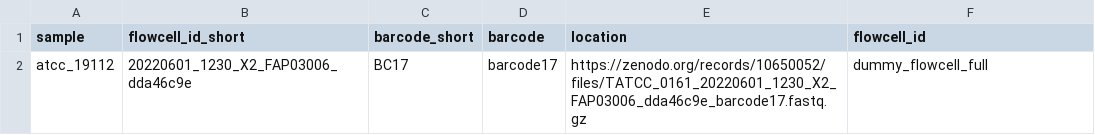
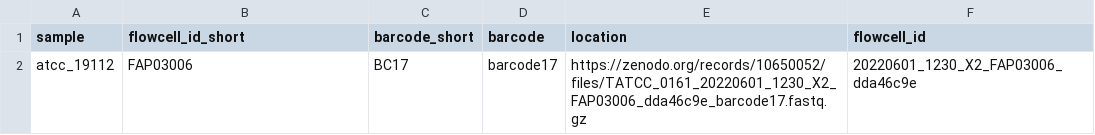
Before and after one commit to koenbossers/testdata, a CSV file: nextflow_precisionfoodsafety/test_samplesheet_nanopore.csv, drawn as a sheet.

Commit message:
Update test_samplesheet_nanopore.csv

```diff
--- a/nextflow_precisionfoodsafety/test_samplesheet_nanopore.csv
+++ b/nextflow_precisionfoodsafety/test_samplesheet_nanopore.csv
@@ -1,2 +1,2 @@
 sample,flowcell_id_short,barcode_short,barcode,location,flowcell_id
-atcc_19112,20220601_1230_X2_FAP03006_dda46c9e,BC17,barcode17,https://zenodo.org/records/10650052/files/TATCC_0161_20220601_1230_X2_FAP03006_dda46c9e_barcode17.fastq.gz,dummy_flowcell_full
+atcc_19112,FAP03006,BC17,barcode17,https://zenodo.org/records/10650052/files/TATCC_0161_20220601_1230_X2_FAP03006_dda46c9e_barcode17.fastq.gz,20220601_1230_X2_FAP03006_dda46c9e
```
